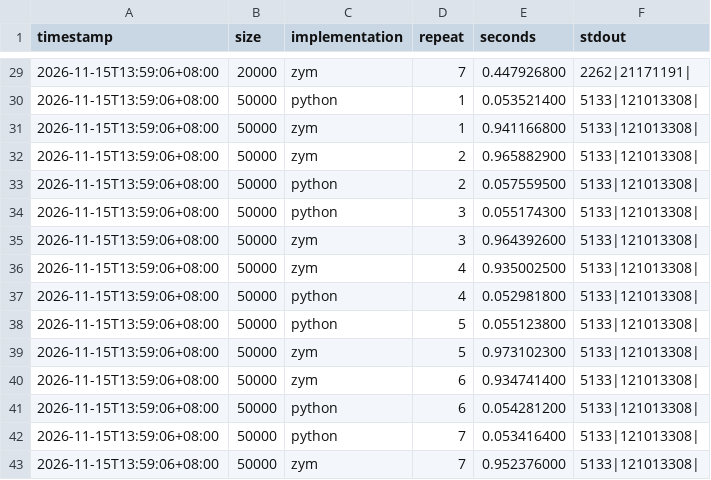
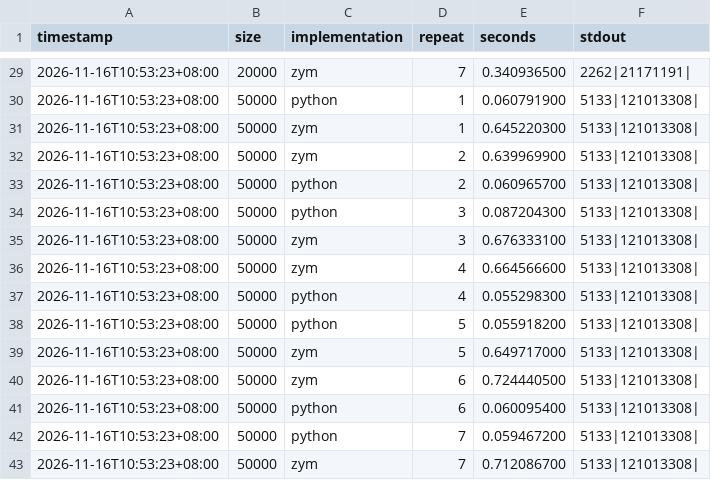
Before and after one commit to danshafaker663-dotcom/ZYM_language, a CSV file: benchmark/results/runtime_comparison.csv, drawn as a sheet; only a part is shown, gaps mark what is left out; the diff covers the shown part only.

```diff
--- a/benchmark/results/runtime_comparison.csv
+++ b/benchmark/results/runtime_comparison.csv
@@ -29,15 +29,15 @@ timestamp,size,implementation,repeat,seconds,stdout
-2026-11-15T13:59:06+08:00,20000,zym,7,0.447926800,2262|21171191|
-2026-11-15T13:59:06+08:00,50000,python,1,0.053521400,5133|121013308|
-2026-11-15T13:59:06+08:00,50000,zym,1,0.941166800,5133|121013308|
-2026-11-15T13:59:06+08:00,50000,zym,2,0.965882900,5133|121013308|
-2026-11-15T13:59:06+08:00,50000,python,2,0.057559500,5133|121013308|
-2026-11-15T13:59:06+08:00,50000,python,3,0.055174300,5133|121013308|
-2026-11-15T13:59:06+08:00,50000,zym,3,0.964392600,5133|121013308|
-2026-11-15T13:59:06+08:00,50000,zym,4,0.935002500,5133|121013308|
-2026-11-15T13:59:06+08:00,50000,python,4,0.052981800,5133|121013308|
-2026-11-15T13:59:06+08:00,50000,python,5,0.055123800,5133|121013308|
-2026-11-15T13:59:06+08:00,50000,zym,5,0.973102300,5133|121013308|
-2026-11-15T13:59:06+08:00,50000,zym,6,0.934741400,5133|121013308|
-2026-11-15T13:59:06+08:00,50000,python,6,0.054281200,5133|121013308|
-2026-11-15T13:59:06+08:00,50000,python,7,0.053416400,5133|121013308|
-2026-11-15T13:59:06+08:00,50000,zym,7,0.952376000,5133|121013308|
+2026-11-16T10:53:23+08:00,20000,zym,7,0.340936500,2262|21171191|
+2026-11-16T10:53:23+08:00,50000,python,1,0.060791900,5133|121013308|
+2026-11-16T10:53:23+08:00,50000,zym,1,0.645220300,5133|121013308|
+2026-11-16T10:53:23+08:00,50000,zym,2,0.639969900,5133|121013308|
+2026-11-16T10:53:23+08:00,50000,python,2,0.060965700,5133|121013308|
+2026-11-16T10:53:23+08:00,50000,python,3,0.087204300,5133|121013308|
+2026-11-16T10:53:23+08:00,50000,zym,3,0.676333100,5133|121013308|
+2026-11-16T10:53:23+08:00,50000,zym,4,0.664566600,5133|121013308|
+2026-11-16T10:53:23+08:00,50000,python,4,0.055298300,5133|121013308|
+2026-11-16T10:53:23+08:00,50000,python,5,0.055918200,5133|121013308|
+2026-11-16T10:53:23+08:00,50000,zym,5,0.649717000,5133|121013308|
+2026-11-16T10:53:23+08:00,50000,zym,6,0.724440500,5133|121013308|
+2026-11-16T10:53:23+08:00,50000,python,6,0.060095400,5133|121013308|
+2026-11-16T10:53:23+08:00,50000,python,7,0.059467200,5133|121013308|
+2026-11-16T10:53:23+08:00,50000,zym,7,0.712086700,5133|121013308|
```
Also changed, not shown: 54 edited cells elsewhere in this file, 9 other files.
